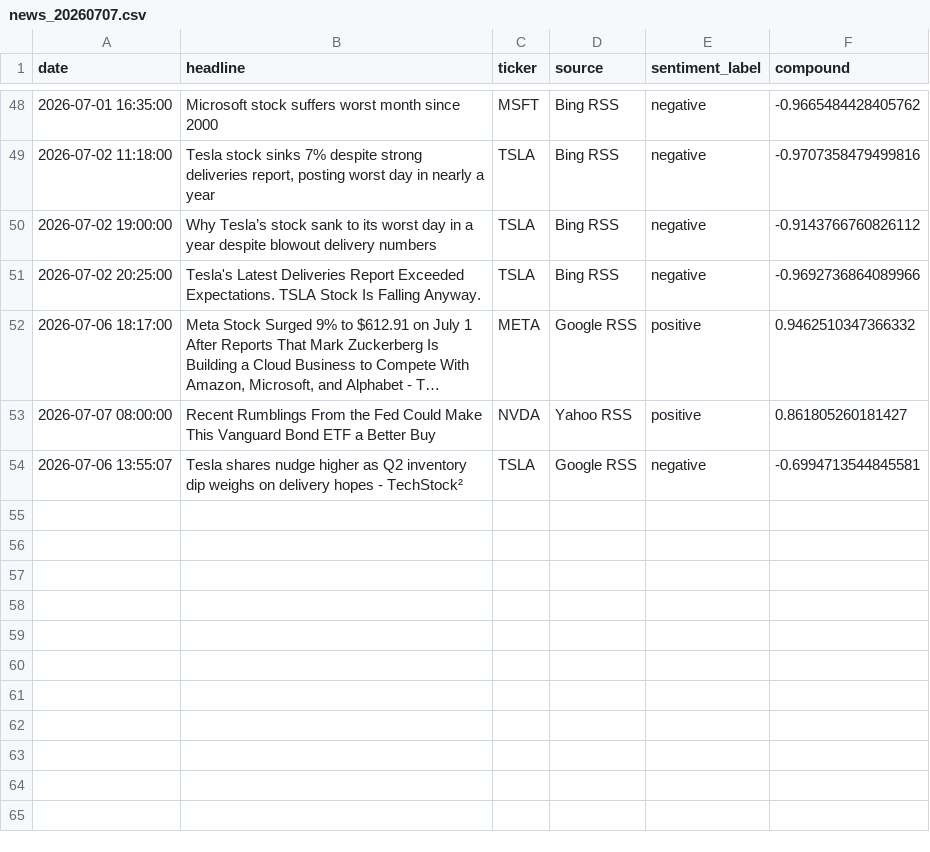
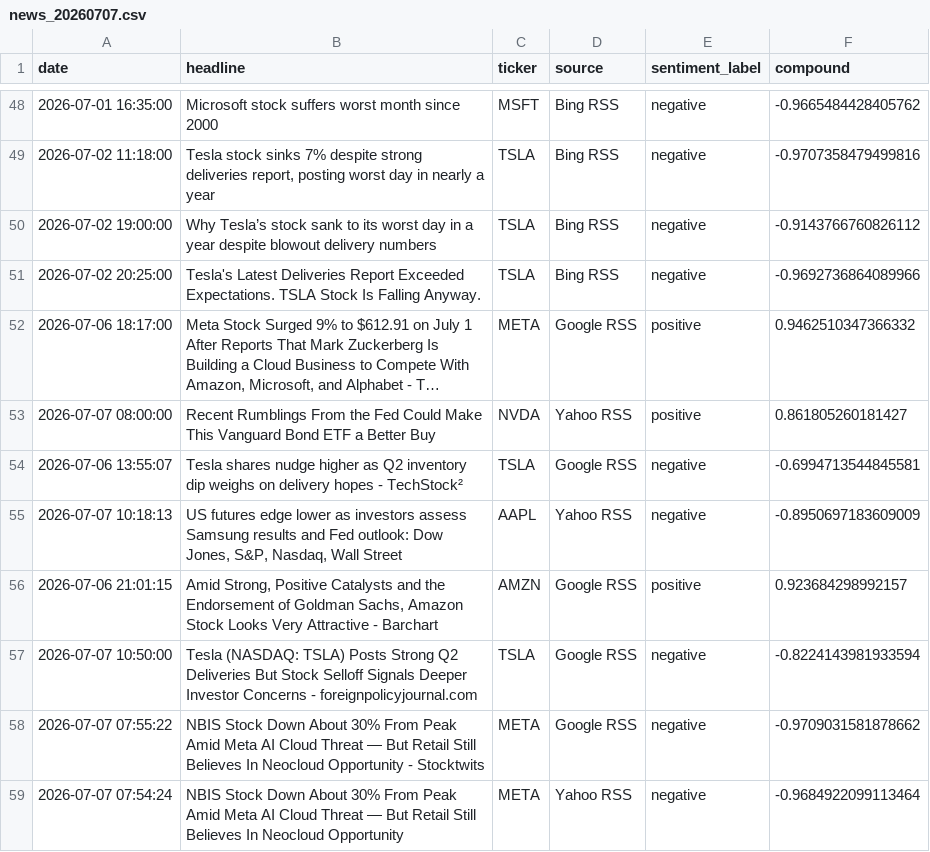
Before and after one commit to Kasuba-phani/stock-sentiment-tracker, a CSV file: data/raw_news/news_20260707.csv, drawn as a sheet; only a part is shown, gaps mark what is left out; long unchanged cells end in …; the diff names each change by its address in the sheet, - before the commit and + after, or states it on an @@ line.

```diff
--- a/data/raw_news/news_20260707.csv
+++ b/data/raw_news/news_20260707.csv
+row 55: 2026-07-07 10:18:13 | US futures edge lower as investors assess Samsung results and Fed outlook: Dow Jones, S&P, Nasdaq, Wall Street | AAPL | Yahoo RSS | negative | -0.8950697183609009
+row 56: 2026-07-06 21:01:15 | Amid Strong, Positive Catalysts and the Endorsement of Goldman Sachs, Amazon Stock Looks Very Attractive - Barchart | AMZN | Google RSS | positive | 0.923684298992157
+row 57: 2026-07-07 10:50:00 | Tesla (NASDAQ: TSLA) Posts Strong Q2 Deliveries But Stock Selloff Signals Deeper Investor Concerns - foreignpolicyjournal.com | TSLA | Google RSS | negative | -0.8224143981933594
+row 58: 2026-07-07 07:55:22 | NBIS Stock Down About 30% From Peak Amid Meta AI Cloud Threat — But Retail Still Believes In Neocloud Opportunity - Stocktwits | META | Google RSS | negative | -0.9709031581878662
+row 59: 2026-07-07 07:54:24 | NBIS Stock Down About 30% From Peak Amid Meta AI Cloud Threat — But Retail Still Believes In Neocloud Opportunity | META | Yahoo RSS | negative | -0.9684922099113464
```
Also changed, not shown: data/stock_data_summary.csv.
